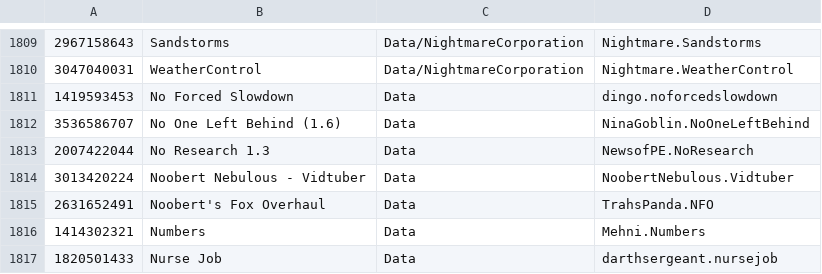
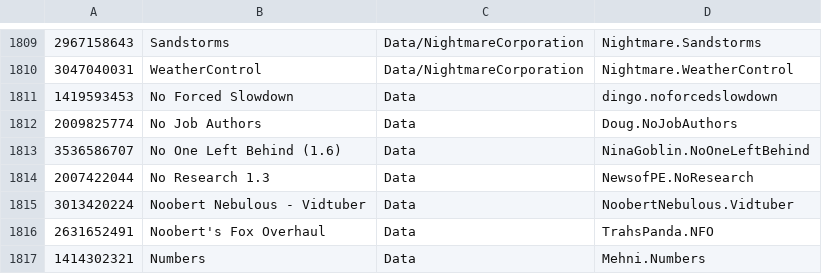
Before and after one commit to RimWorldKorea/RMK, a TSV file: ModList.tsv, drawn as a sheet; only a part is shown, gaps mark what is left out; the shorter side is filled out with more unchanged rows; the diff names each change by its address in the sheet, - before the commit and + after, or states it on an @@ line.

Commit message:
No Job Authors 번역 추가
No Job Authors - 2009825774

```diff
--- a/ModList.tsv
+++ b/ModList.tsv
+row 1812: 2009825774 | No Job Authors | Data | Doug.NoJobAuthors
```
Also changed, not shown: 4 other files.
